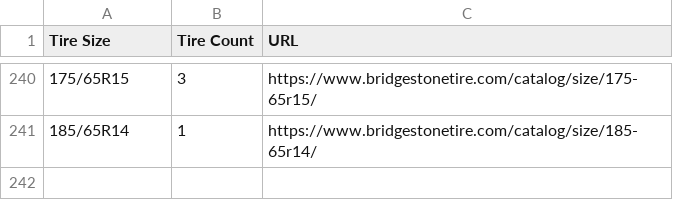
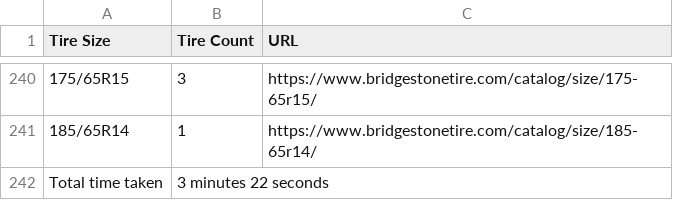
Before and after one commit to operator13/bridgestone2, a CSV file: output.csv, drawn as a sheet; only a part is shown, gaps mark what is left out.

```diff
--- a/output.csv
+++ b/output.csv
@@ -241 +241,2 @@ Tire Size,Tire Count,URL
 185/65R14,1,https://www.bridgestonetire.com/catalog/size/185-65r14/
+Total time taken,3 minutes 22 seconds
```
Also changed, not shown: 2 other files.
